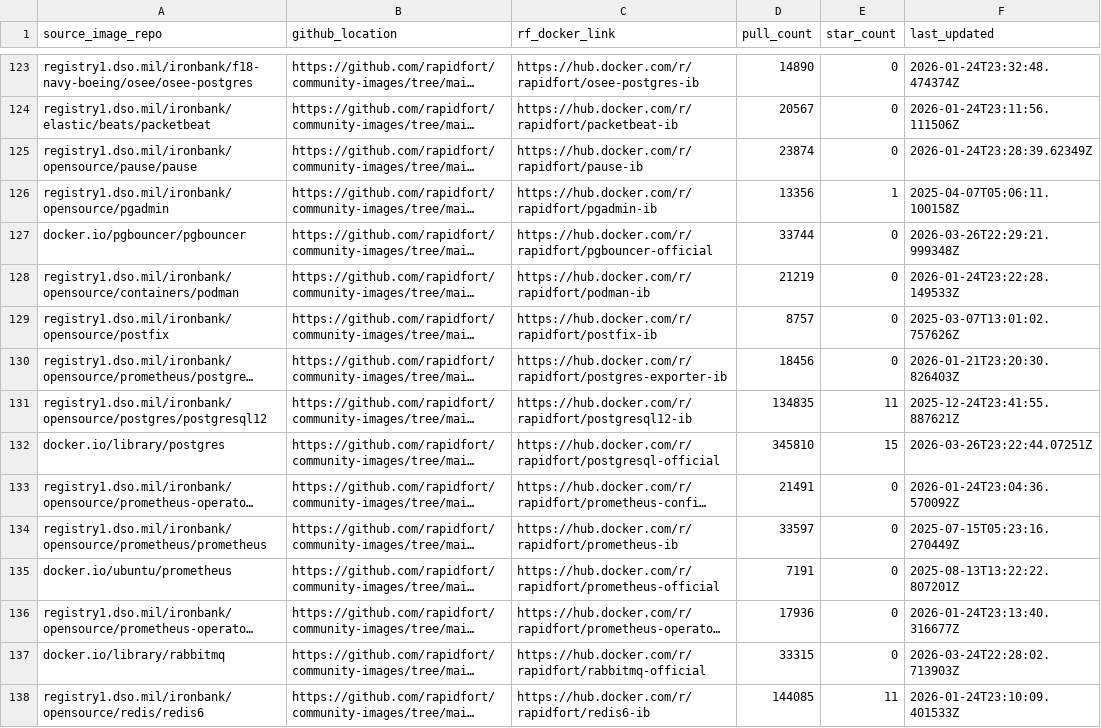
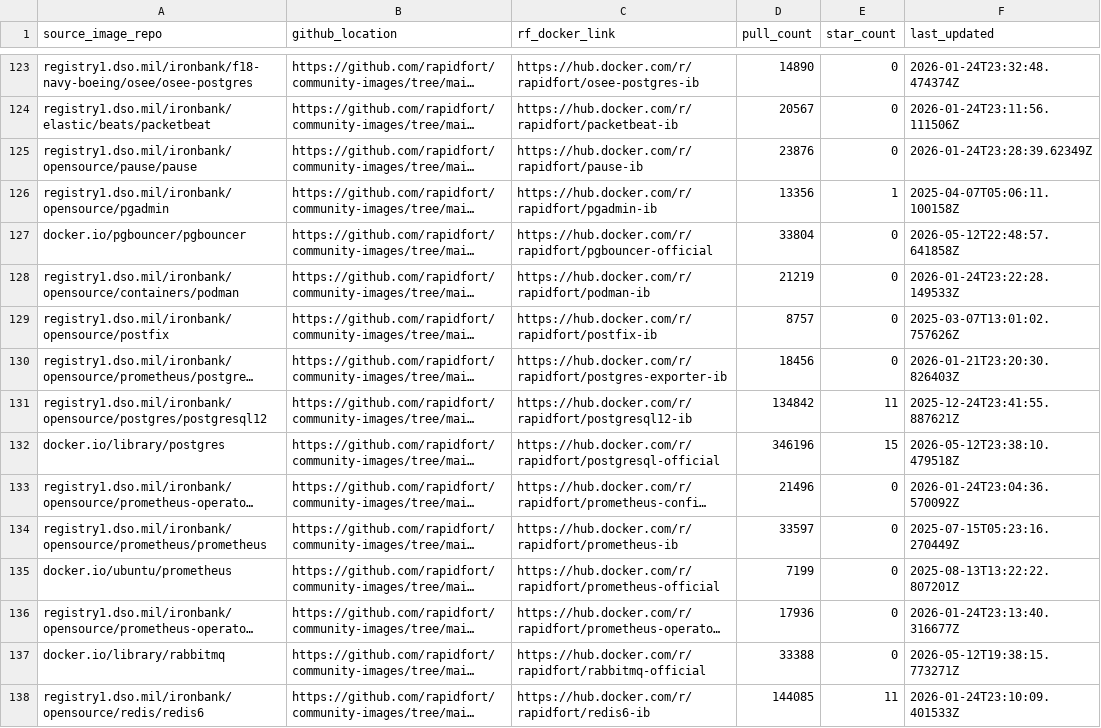
Before and after one commit to rapidfort/community-images, a CSV file: frontrow.csv, drawn as a sheet; only a part is shown, gaps mark what is left out; long unchanged cells end in …; the diff covers the shown part only; the diff names each change by its address in the sheet, - before the commit and + after, or states it on an @@ line.

```diff
--- a/frontrow.csv
+++ b/frontrow.csv
-D125 (pull_count): 23874
+D125 (pull_count): 23876
-D127 (pull_count): 33744
+D127 (pull_count): 33804
-F127 (last_updated): 2026-03-26T22:29:21.999348Z
+F127 (last_updated): 2026-05-12T22:48:57.641858Z
-D131 (pull_count): 134835
+D131 (pull_count): 134842
-D132 (pull_count): 345810
+D132 (pull_count): 346196
-F132 (last_updated): 2026-03-26T23:22:44.07251Z
+F132 (last_updated): 2026-05-12T23:38:10.479518Z
-D133 (pull_count): 21491
+D133 (pull_count): 21496
-D135 (pull_count): 7191
+D135 (pull_count): 7199
-D137 (pull_count): 33315
+D137 (pull_count): 33388
-F137 (last_updated): 2026-03-24T22:28:02.713903Z
+F137 (last_updated): 2026-05-12T19:38:15.773271Z
```
Also changed, not shown: 82 edited cells elsewhere in this file, 3 other files.
